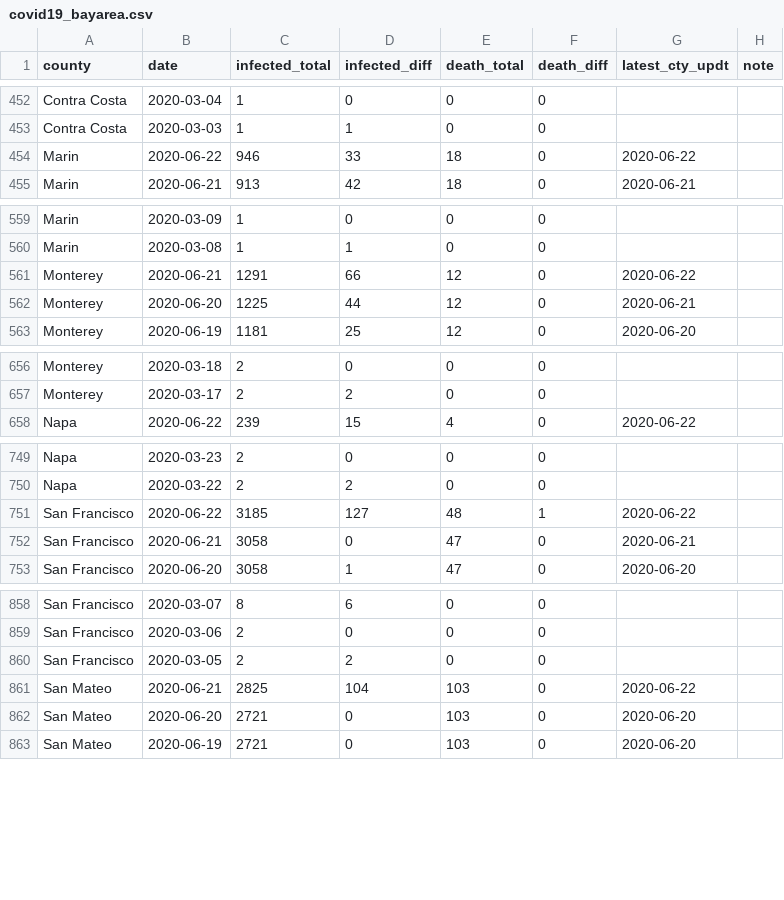
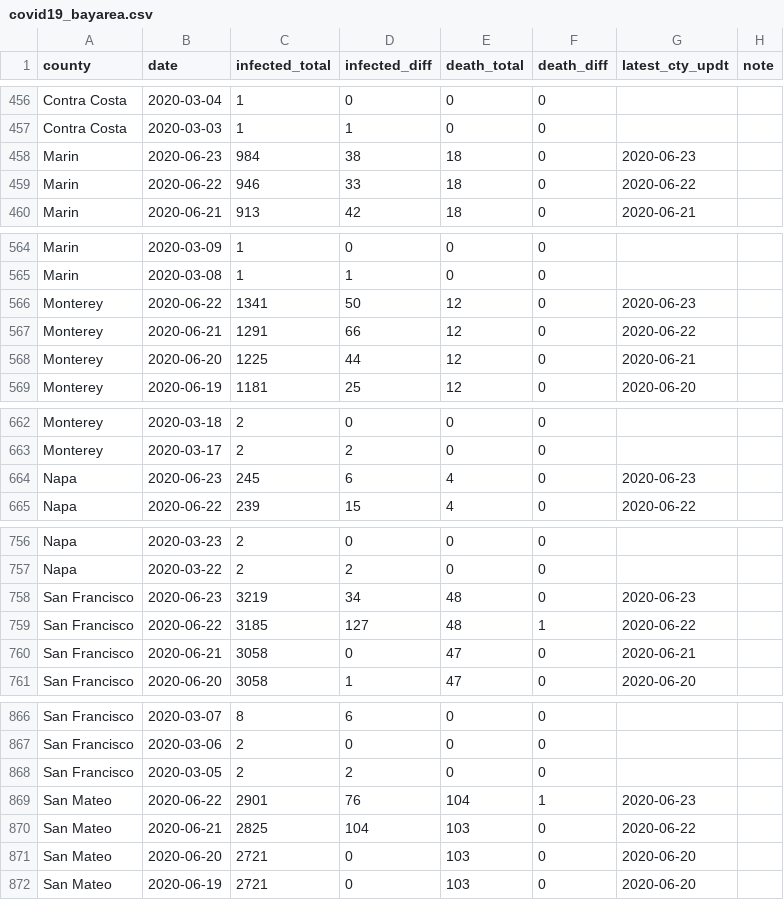
Before and after one commit to jackjlee/covid19_bayarea, a CSV file: covid19_bayarea.csv, drawn as a sheet; only a part is shown, gaps mark what is left out; the diff covers the shown part only.

```diff
--- a/covid19_bayarea.csv
+++ b/covid19_bayarea.csv
@@ -453,2 +457,3 @@ Contra Costa,2020-03-04,1,0,0,0,,
 Contra Costa,2020-03-03,1,1,0,0,,
+Marin,2020-06-23,984,38,18,0,2020-06-23,
 Marin,2020-06-22,946,33,18,0,2020-06-22,
@@ -560,2 +565,3 @@ Marin,2020-03-09,1,0,0,0,,
 Marin,2020-03-08,1,1,0,0,,
+Monterey,2020-06-22,1341,50,12,0,2020-06-23,
 Monterey,2020-06-21,1291,66,12,0,2020-06-22,
@@ -657,2 +663,3 @@ Monterey,2020-03-18,2,0,0,0,,
 Monterey,2020-03-17,2,2,0,0,,
+Napa,2020-06-23,245,6,4,0,2020-06-23,
 Napa,2020-06-22,239,15,4,0,2020-06-22,
@@ -750,2 +757,3 @@ Napa,2020-03-23,2,0,0,0,,
 Napa,2020-03-22,2,2,0,0,,
+San Francisco,2020-06-23,3219,34,48,0,2020-06-23,
 San Francisco,2020-06-22,3185,127,48,1,2020-06-22,
@@ -860,2 +868,3 @@ San Francisco,2020-03-06,2,0,0,0,,
 San Francisco,2020-03-05,2,2,0,0,,
+San Mateo,2020-06-22,2901,76,104,1,2020-06-23,
 San Mateo,2020-06-21,2825,104,103,0,2020-06-22,
```
Also changed, not shown: 9 added rows elsewhere in this file, 2 other files.
